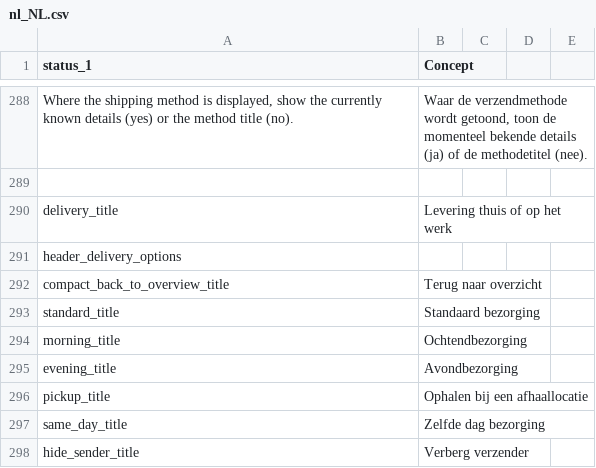
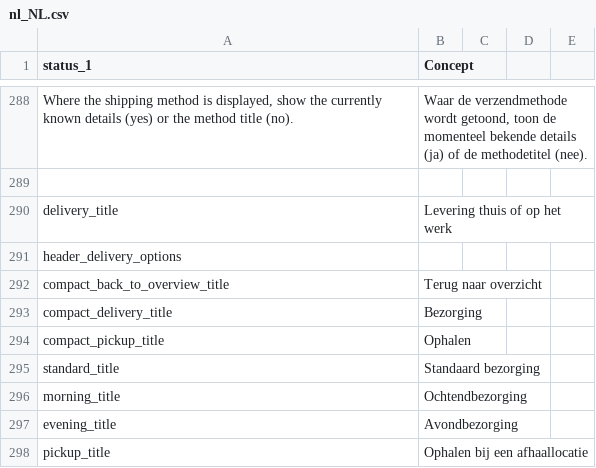
Before and after one commit to myparcelnl/magento, a CSV file: i18n/nl_NL.csv, drawn as a sheet; only a part is shown, gaps mark what is left out; the shorter side is filled out with more unchanged rows; the diff names each change by its address in the sheet, - before the commit and + after, or states it on an @@ line.

```diff
--- a/i18n/nl_NL.csv
+++ b/i18n/nl_NL.csv
+row 293: compact_delivery_title | Bezorging
+row 294: compact_pickup_title | Ophalen
```
Also changed, not shown: i18n/en_US.csv, i18n/fr_FR.csv, 3 other files.
